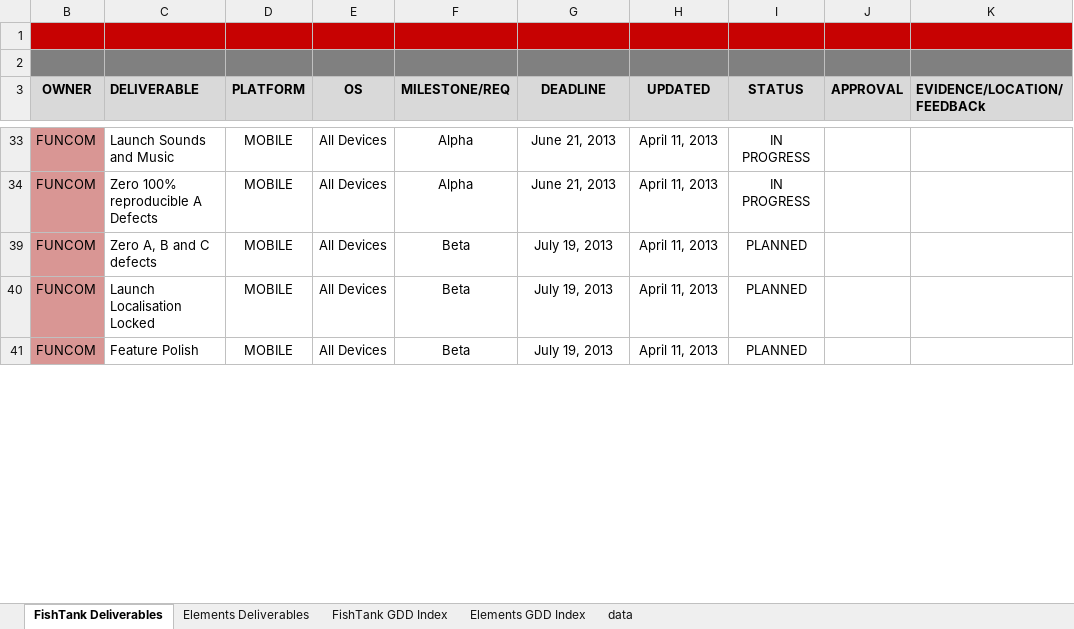
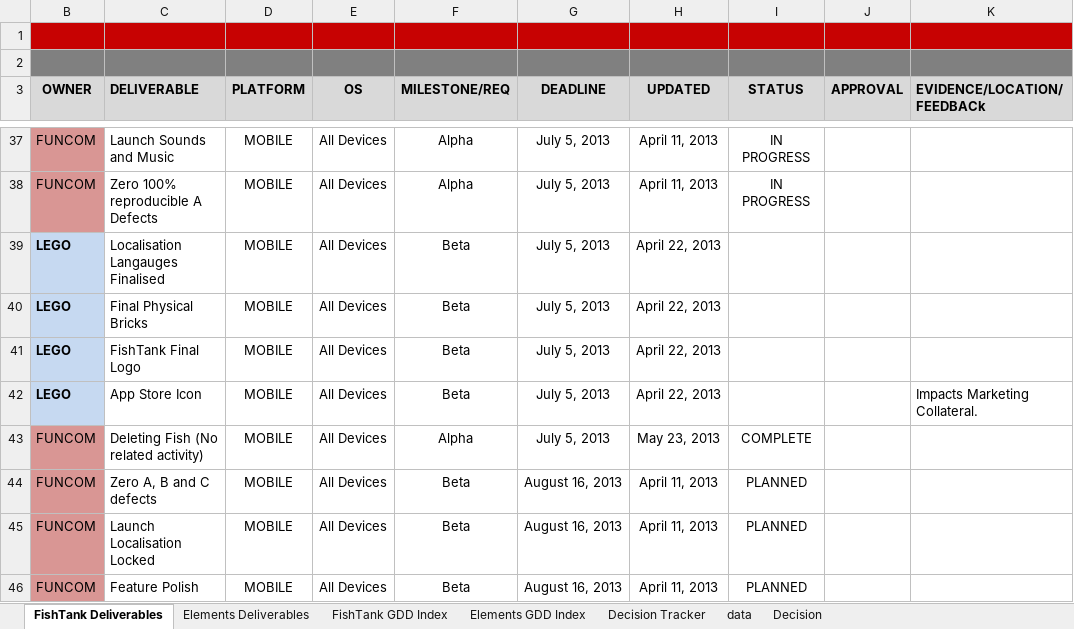
Before and after one commit to epsilone/LEGO-Funcom, an Excel workbook: LEGO_Deliverables_Checklist.xlsx, sheet FishTank Deliverables, drawn as a sheet; only a part is shown, gaps mark what is left out; values as stored, in another font and other column widths than the file's, no borders; charts and pictures and conditional formats not drawn; addresses are those after the commit; the diff covers the shown part only; the diff names each change by its address in the sheet, - before the commit and + after, or states it on an @@ line.

Commit message:
Deliverables Checklist Update
Both the deliverables checklist and the LEGO fishtank milestone
deliverables doc have been updated.
The doc based on the extentions and use of buffer time as discussed
with Matt. The Excel with these new dates and the addition of
Environment Direction deliverables.

```diff
--- a/LEGO_Deliverables_Checklist.xlsx (sheet FishTank Deliverables)
+++ b/LEGO_Deliverables_Checklist.xlsx (sheet FishTank Deliverables)
+sheet tab: Decision Tracker
+sheet tab: Decision
-G37:G38 (DEADLINE): June 21, 2013
+G37:G38 (DEADLINE): July 5, 2013
+row 39: LEGO | Localisation Langauges Finalised | MOBILE | All Devices | Beta | July 5, 2013 | April 22, 2013
+row 40: LEGO | Final Physical Bricks | MOBILE | All Devices | Beta | July 5, 2013 | April 22, 2013
+row 41: LEGO | FishTank Final Logo | MOBILE | All Devices | Beta | July 5, 2013 | April 22, 2013
+row 42: LEGO | App Store Icon | MOBILE | All Devices | Beta | July 5, 2013 | April 22, 2013 |  |  | Impacts Marketing Collateral.
+row 43: FUNCOM | Deleting Fish (No related activity) | MOBILE | All Devices | Alpha | July 5, 2013 | May 23, 2013 | COMPLETE
-G44:G46 (DEADLINE): July 19, 2013
+G44:G46 (DEADLINE): August 16, 2013
```
Also changed, not shown: 9 added rows, 1 removed row, 1 moved row, 7 hidden or unhidden rows and 23 edited cells elsewhere in this sheet, sheet data, hidden cells, charts or pictures, 1 other file.
